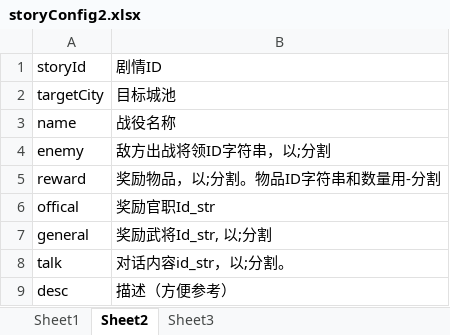
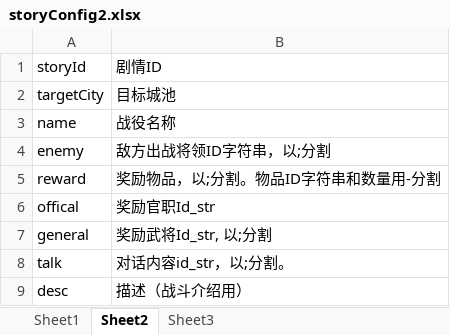
Before and after one commit to shilong1028/shilong1028.sanguo.io, an Excel workbook: tbl打包工具/excel/storyConfig2.xlsx, sheet Sheet2, drawn as a sheet; values as stored, in another font and other column widths than the file's, no borders; the diff names each change by its address in the sheet, - before the commit and + after, or states it on an @@ line.

```diff
--- a/tbl打包工具/excel/storyConfig2.xlsx (sheet Sheet2)
+++ b/tbl打包工具/excel/storyConfig2.xlsx (sheet Sheet2)
-B9 (剧情ID): 描述（方便参考）
+B9 (剧情ID): 描述（战斗介绍用）
```
Also changed, not shown: sheet Sheet1, tbl打包工具/excel/storyConfig1.xlsx, tbl打包工具/excel/storyConfig3.xlsx, 38 other files.
